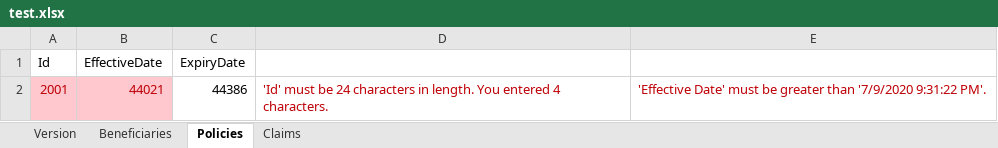
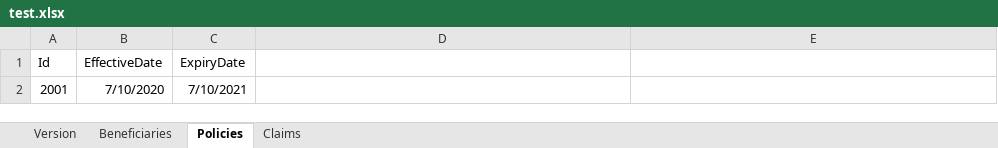
Before and after one commit to RyanHermes/EligibilityAPI, an Excel workbook: reports/test.xlsx, sheet Policies, drawn as a sheet; values as stored, in another font and other column widths than the file's, no borders; removed rows and columns are numbered as before the commit, all else as after; the diff names each change by its address in the sheet, - before the commit and + after, or states it on an @@ line.

```diff
--- a/reports/test.xlsx (sheet Policies)
+++ b/reports/test.xlsx (sheet Policies)
-row 2: 2001 | 44021 | 44386 | 'Id' must be 24 characters in length. You entered 4 characters. | 'Effective Date' must be greater than '7/9/2020 9:31:22 PM'.
+row 2: 2001 | 7/10/2020 | 7/10/2021
```
Also changed, not shown: sheet Beneficiaries, sheet Claims, 34 other files.
